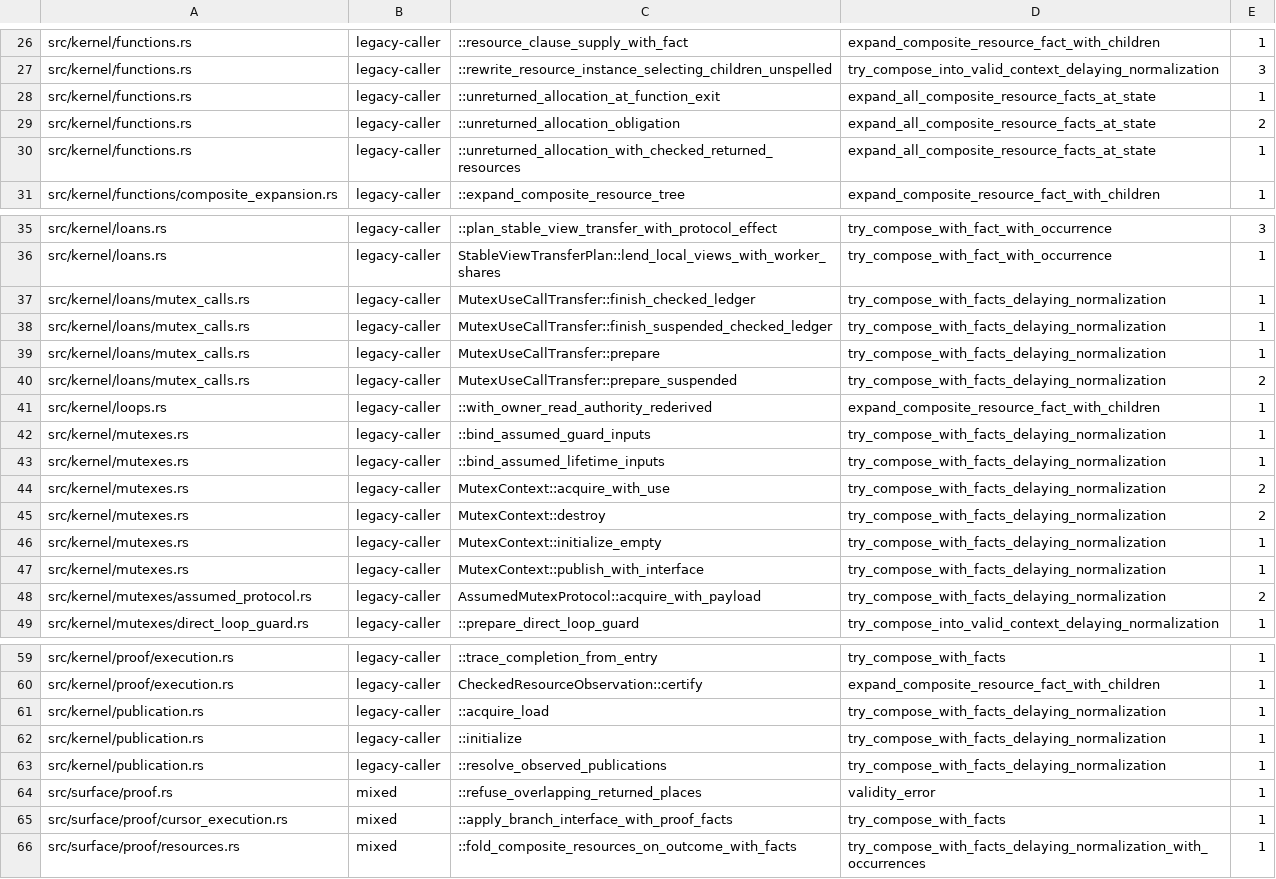
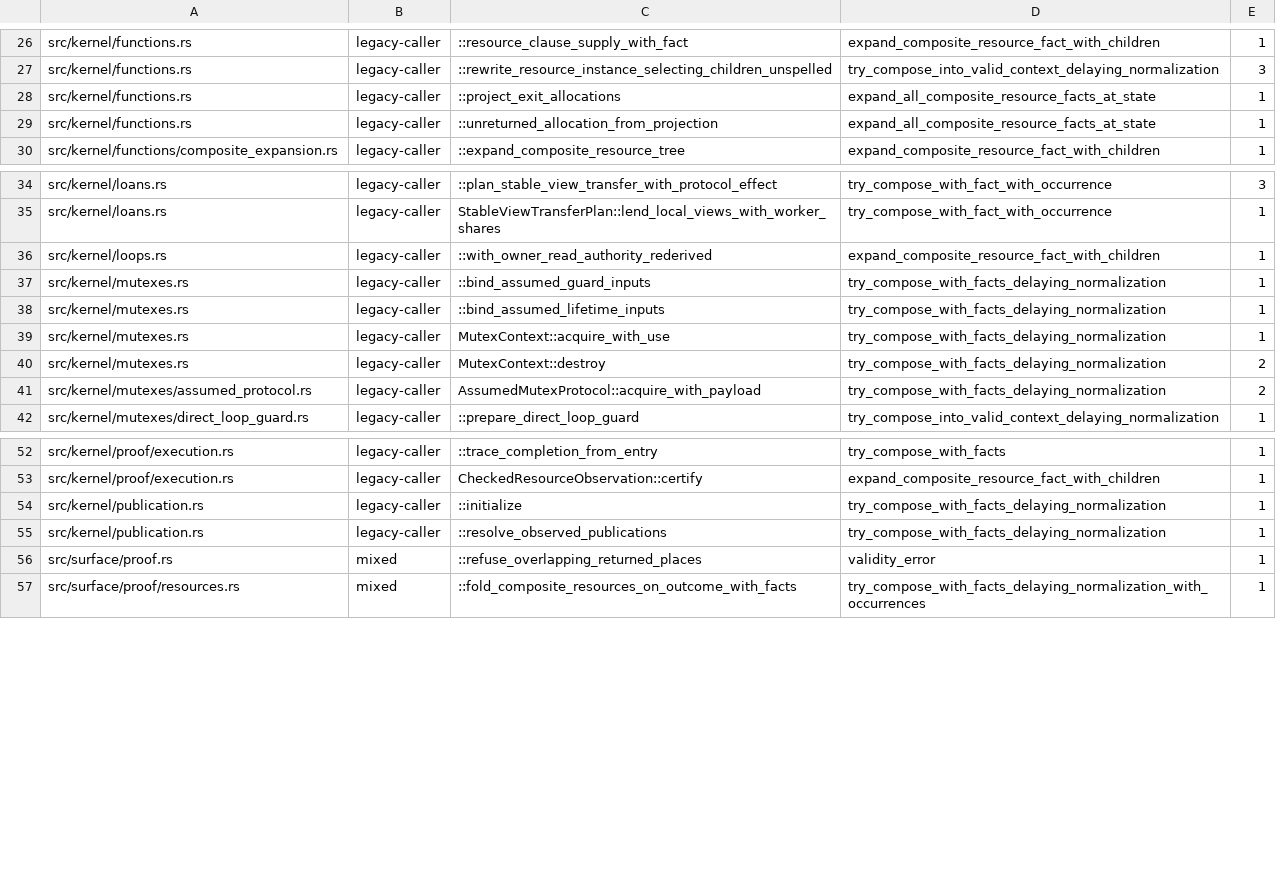
Before and after one commit to clicklang/click, a TSV file: build_support/ownership_fallback_edges.tsv, drawn as a sheet; only a part is shown, gaps mark what is left out.

Commit message:
Reuse allocation, protocol, and branch interface custody

```diff
--- a/build_support/ownership_fallback_edges.tsv
+++ b/build_support/ownership_fallback_edges.tsv
@@ -27,5 +27,4 @@ src/kernel/functions.rs	legacy-caller	::resource_clause_supply_with_fact	expand_
 src/kernel/functions.rs	legacy-caller	::rewrite_resource_instance_selecting_children_unspelled	try_compose_into_valid_context_delaying_normalization	3
-src/kernel/functions.rs	legacy-caller	::unreturned_allocation_at_function_exit	expand_all_composite_resource_facts_at_state	1
-src/kernel/functions.rs	legacy-caller	::unreturned_allocation_obligation	expand_all_composite_resource_facts_at_state	2
-src/kernel/functions.rs	legacy-caller	::unreturned_allocation_with_checked_returned_resources	expand_all_composite_resource_facts_at_state	1
+src/kernel/functions.rs	legacy-caller	::project_exit_allocations	expand_all_composite_resource_facts_at_state	1
+src/kernel/functions.rs	legacy-caller	::unreturned_allocation_from_projection	expand_all_composite_resource_facts_at_state	1
 src/kernel/functions/composite_expansion.rs	legacy-caller	::expand_composite_resource_tree	expand_composite_resource_fact_with_children	1
@@ -36,6 +35,2 @@ src/kernel/loans.rs	legacy-caller	::plan_stable_view_transfer_with_protocol_effe
 src/kernel/loans.rs	legacy-caller	StableViewTransferPlan::lend_local_views_with_worker_shares	try_compose_with_fact_with_occurrence	1
-src/kernel/loans/mutex_calls.rs	legacy-caller	MutexUseCallTransfer::finish_checked_ledger	try_compose_with_facts_delaying_normalization	1
-src/kernel/loans/mutex_calls.rs	legacy-caller	MutexUseCallTransfer::finish_suspended_checked_ledger	try_compose_with_facts_delaying_normalization	1
-src/kernel/loans/mutex_calls.rs	legacy-caller	MutexUseCallTransfer::prepare	try_compose_with_facts_delaying_normalization	1
-src/kernel/loans/mutex_calls.rs	legacy-caller	MutexUseCallTransfer::prepare_suspended	try_compose_with_facts_delaying_normalization	2
 src/kernel/loops.rs	legacy-caller	::with_owner_read_authority_rederived	expand_composite_resource_fact_with_children	1
@@ -43,6 +38,4 @@ src/kernel/mutexes.rs	legacy-caller	::bind_assumed_guard_inputs	try_compose_with
 src/kernel/mutexes.rs	legacy-caller	::bind_assumed_lifetime_inputs	try_compose_with_facts_delaying_normalization	1
-src/kernel/mutexes.rs	legacy-caller	MutexContext::acquire_with_use	try_compose_with_facts_delaying_normalization	2
+src/kernel/mutexes.rs	legacy-caller	MutexContext::acquire_with_use	try_compose_with_facts_delaying_normalization	1
 src/kernel/mutexes.rs	legacy-caller	MutexContext::destroy	try_compose_with_facts_delaying_normalization	2
-src/kernel/mutexes.rs	legacy-caller	MutexContext::initialize_empty	try_compose_with_facts_delaying_normalization	1
-src/kernel/mutexes.rs	legacy-caller	MutexContext::publish_with_interface	try_compose_with_facts_delaying_normalization	1
 src/kernel/mutexes/assumed_protocol.rs	legacy-caller	AssumedMutexProtocol::acquire_with_payload	try_compose_with_facts_delaying_normalization	2
@@ -60,3 +53,2 @@ src/kernel/proof/execution.rs	legacy-caller	::trace_completion_from_entry	try_co
 src/kernel/proof/execution.rs	legacy-caller	CheckedResourceObservation::certify	expand_composite_resource_fact_with_children	1
-src/kernel/publication.rs	legacy-caller	::acquire_load	try_compose_with_facts_delaying_normalization	1
 src/kernel/publication.rs	legacy-caller	::initialize	try_compose_with_facts_delaying_normalization	1
@@ -64,3 +56,2 @@ src/kernel/publication.rs	legacy-caller	::resolve_observed_publications	try_comp
 src/surface/proof.rs	mixed	::refuse_overlapping_returned_places	validity_error	1
-src/surface/proof/cursor_execution.rs	mixed	::apply_branch_interface_with_proof_facts	try_compose_with_facts	1
 src/surface/proof/resources.rs	mixed	::fold_composite_resources_on_outcome_with_facts	try_compose_with_facts_delaying_normalization_with_occurrences	1
```
Also changed, not shown: 11 other files.
